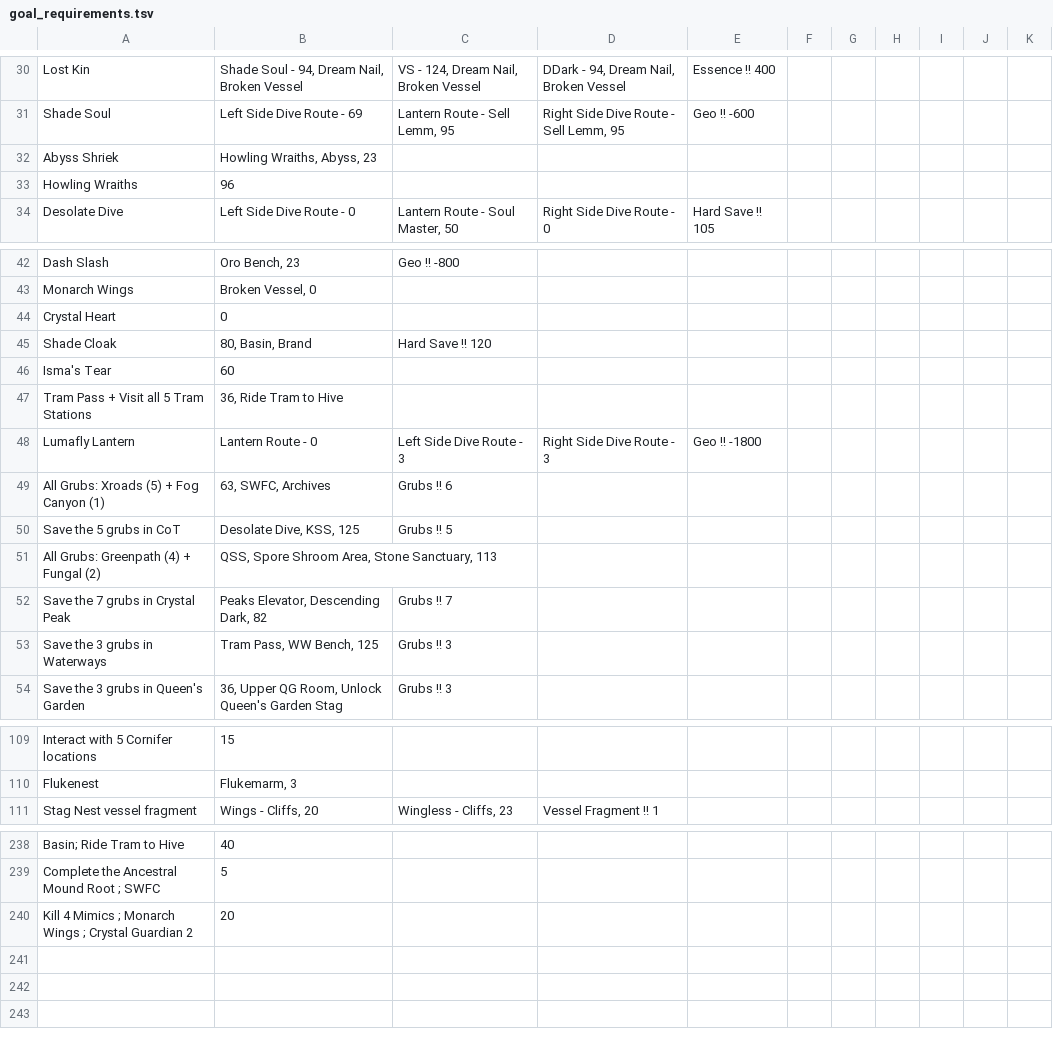
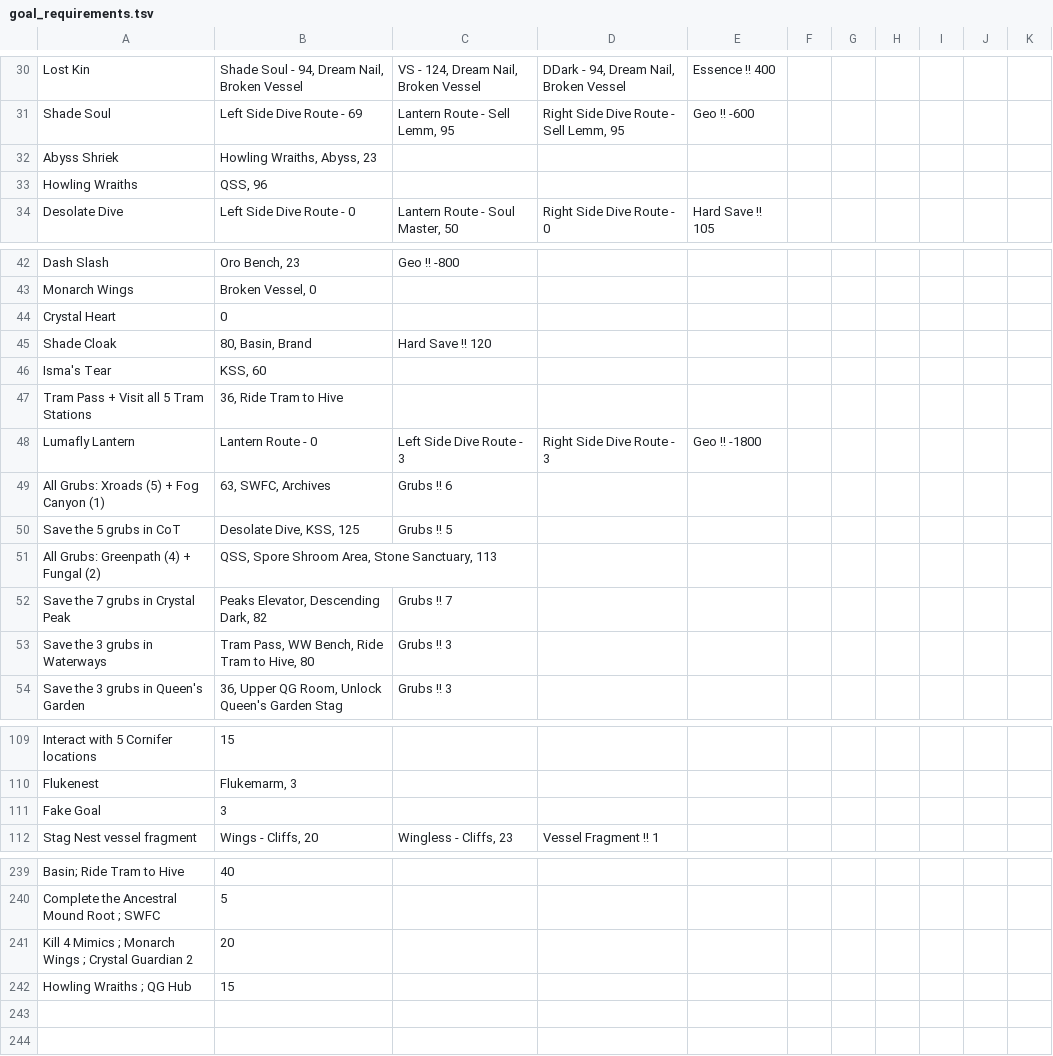
Before and after one commit to PaumIsMe/3LinesSolver, a TSV file: goal_requirements.tsv, drawn as a sheet; only a part is shown, gaps mark what is left out; the diff covers the shown part only.

```diff
--- a/goal_requirements.tsv
+++ b/goal_requirements.tsv
@@ -32,3 +32,3 @@ Shade Soul	Left Side Dive Route - 69	Lantern Route - Sell Lemm, 95	Right Side Di
 Abyss Shriek	Howling Wraiths, Abyss, 23									
-Howling Wraiths	96									
+Howling Wraiths	QSS, 96									
 Desolate Dive	Left Side Dive Route - 0	Lantern Route - Soul Master, 50	Right Side Dive Route - 0	Hard Save !! 105						
@@ -45,3 +45,3 @@ Crystal Heart	0
 Shade Cloak	80, Basin, Brand	Hard Save !! 120								
-Isma's Tear	60									
+Isma's Tear	KSS, 60									
 Tram Pass + Visit all 5 Tram Stations	36, Ride Tram to Hive									
@@ -52,3 +52,3 @@ All Grubs: Greenpath (4) + Fungal (2)	QSS, Spore Shroom Area, Stone Sanctuary, 1
 Save the 7 grubs in Crystal Peak	Peaks Elevator, Descending Dark, 82	Grubs !! 7								
-Save the 3 grubs in Waterways	Tram Pass, WW Bench, 125	Grubs !! 3								
+Save the 3 grubs in Waterways	Tram Pass, WW Bench, Ride Tram to Hive, 80	Grubs !! 3								
 Save the 3 grubs in Queen's Garden	36, Upper QG Room, Unlock Queen's Garden Stag	Grubs !! 3								
@@ -110,2 +110,3 @@ Interact with 5 Cornifer locations	15
 Flukenest	Flukemarm, 3									
+Fake Goal	3									
 Stag Nest vessel fragment	Wings - Cliffs, 20	Wingless - Cliffs, 23	Vessel Fragment !! 1							
@@ -240,3 +241,3 @@ Complete the Ancestral Mound Root ; SWFC	5
 Kill 4 Mimics ; Monarch Wings ; Crystal Guardian 2	20									
-										
+Howling Wraiths ; QG Hub	15									
 										
```
Also changed, not shown: 5 removed rows and 17 edited cells elsewhere in this file, goal_requirements_easy.tsv, 1 other file.
